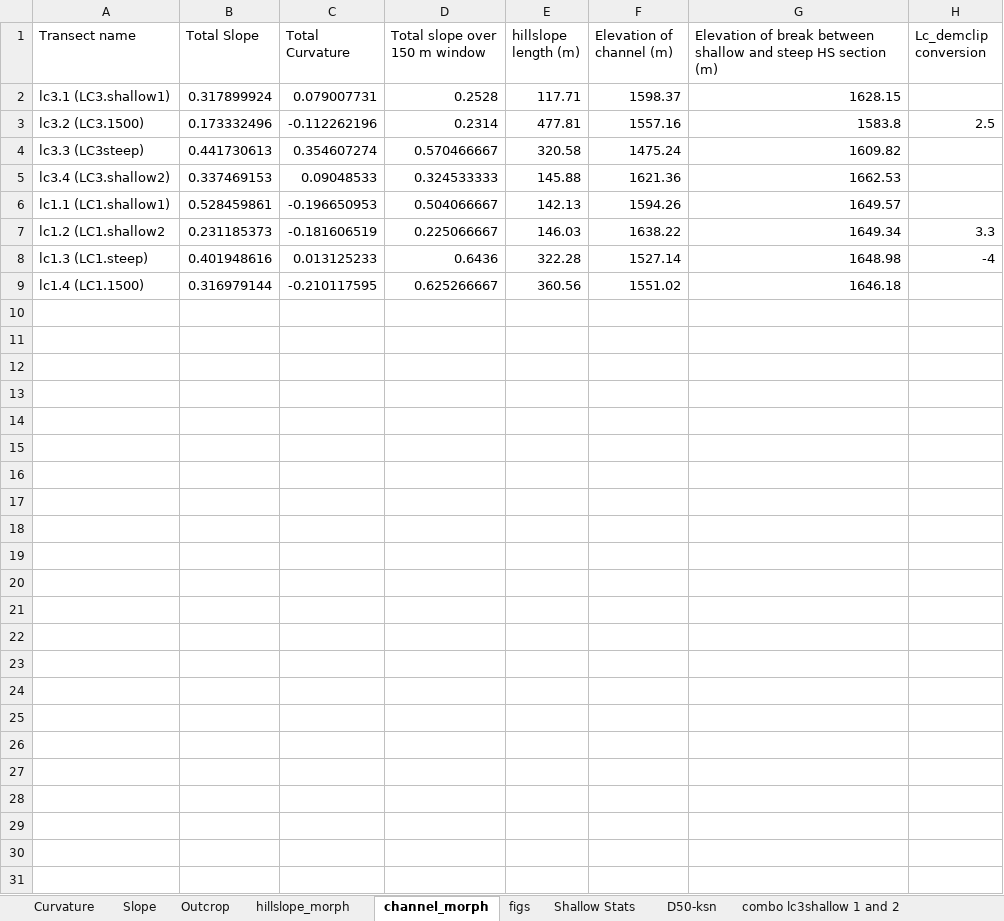
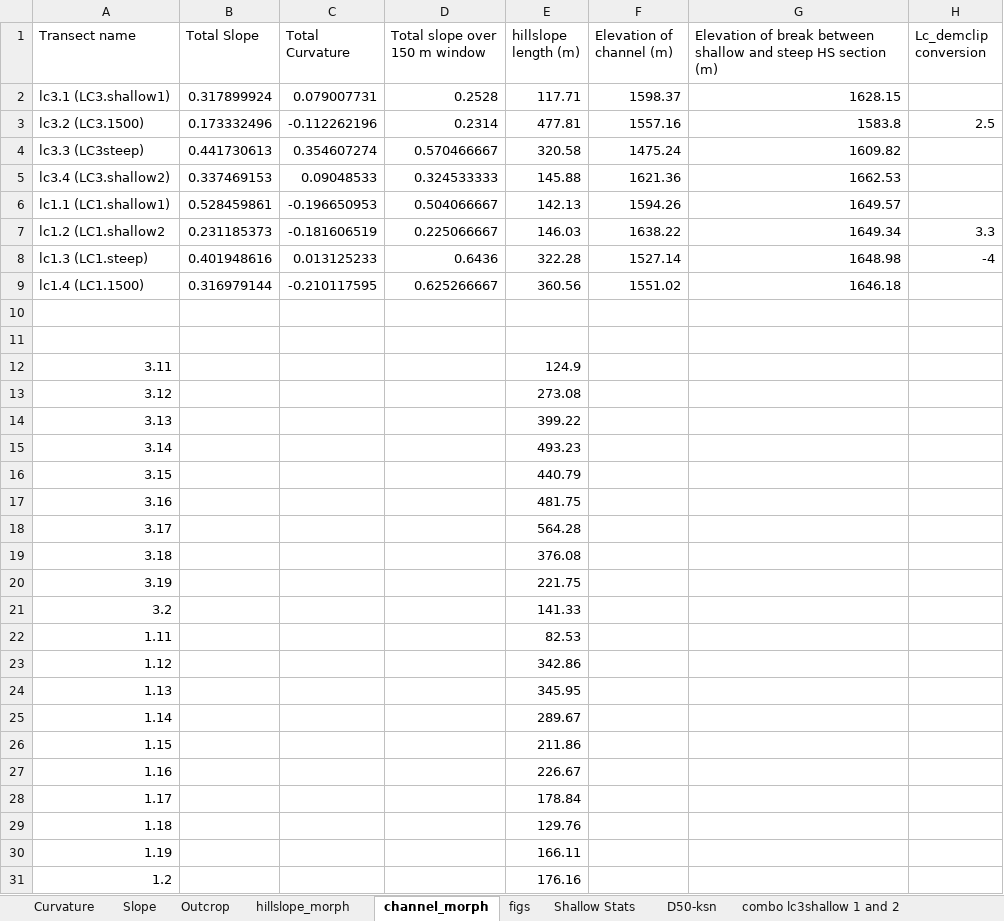
Before and after one commit to y05emite-sam/hillslope-project, an Excel workbook: data/MASTER_EXCEL.xlsx, sheet channel_morph, drawn as a sheet; only a part is shown; values as stored, in another font and other column widths than the file's, no borders; rows hold the shown columns only; the diff names each change by its address in the sheet, - before the commit and + after, or states it on an @@ line.

```diff
--- a/data/MASTER_EXCEL.xlsx (sheet channel_morph)
+++ b/data/MASTER_EXCEL.xlsx (sheet channel_morph)
+row 10: (empty)
+row 11: (empty)
+row 12: 3.11 |  |  |  | 124.9
+row 13: 3.12 |  |  |  | 273.08
+row 14: 3.13 |  |  |  | 399.22
+row 15: 3.14 |  |  |  | 493.23
+row 16: 3.15 |  |  |  | 440.79
+row 17: 3.16 |  |  |  | 481.75
+row 18: 3.17 |  |  |  | 564.28
+row 19: 3.18 |  |  |  | 376.08
+row 20: 3.19 |  |  |  | 221.75
+row 21: 3.2 |  |  |  | 141.33
+row 22: 1.11 |  |  |  | 82.53
+row 23: 1.12 |  |  |  | 342.86
+row 24: 1.13 |  |  |  | 345.95
+row 25: 1.14 |  |  |  | 289.67
+row 26: 1.15 |  |  |  | 211.86
+row 27: 1.16 |  |  |  | 226.67
+row 28: 1.17 |  |  |  | 178.84
+row 29: 1.18 |  |  |  | 129.76
+row 30: 1.19 |  |  |  | 166.11
+row 31: 1.2 |  |  |  | 176.16
```
Also changed, not shown: sheet Curvature, sheet Slope.
